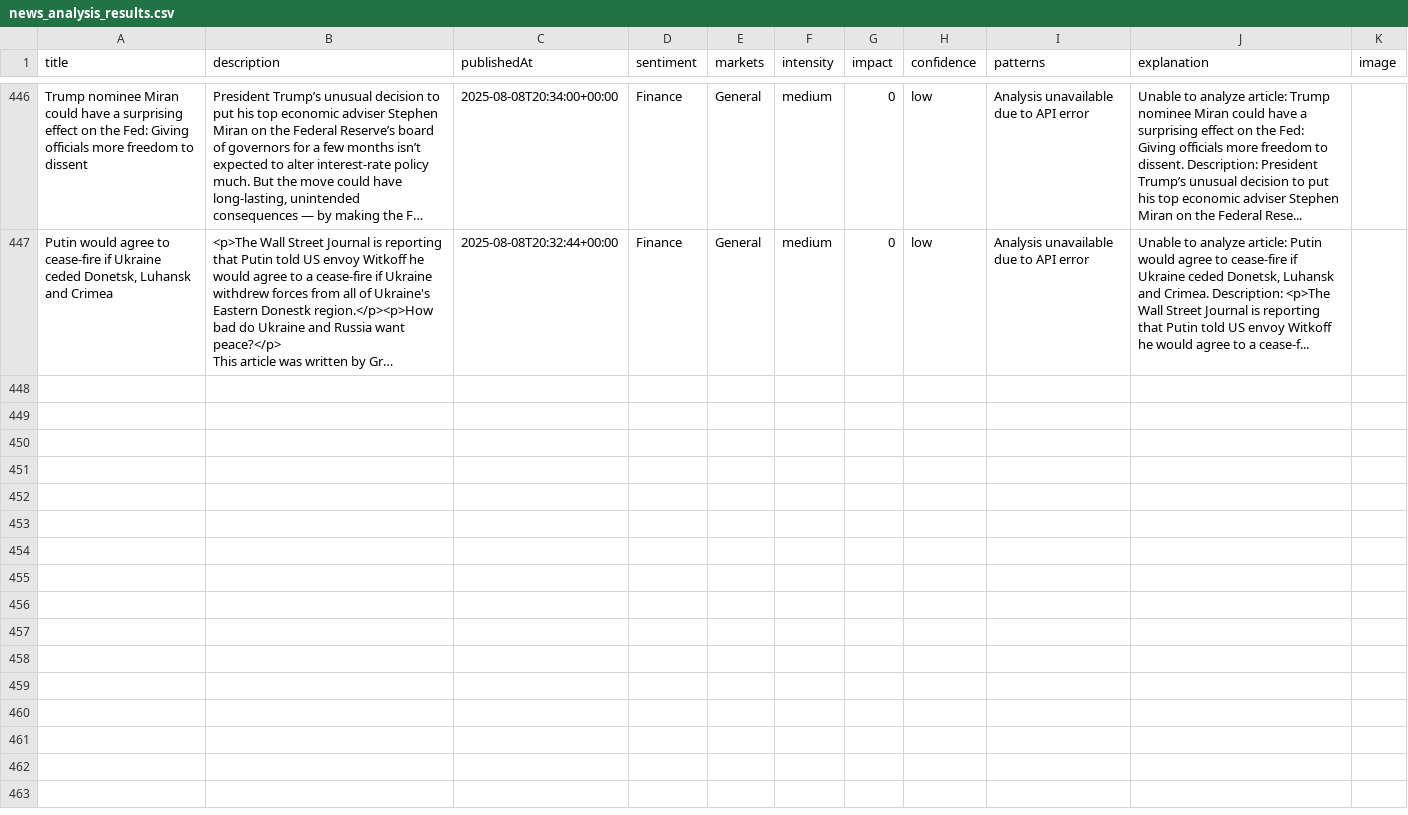
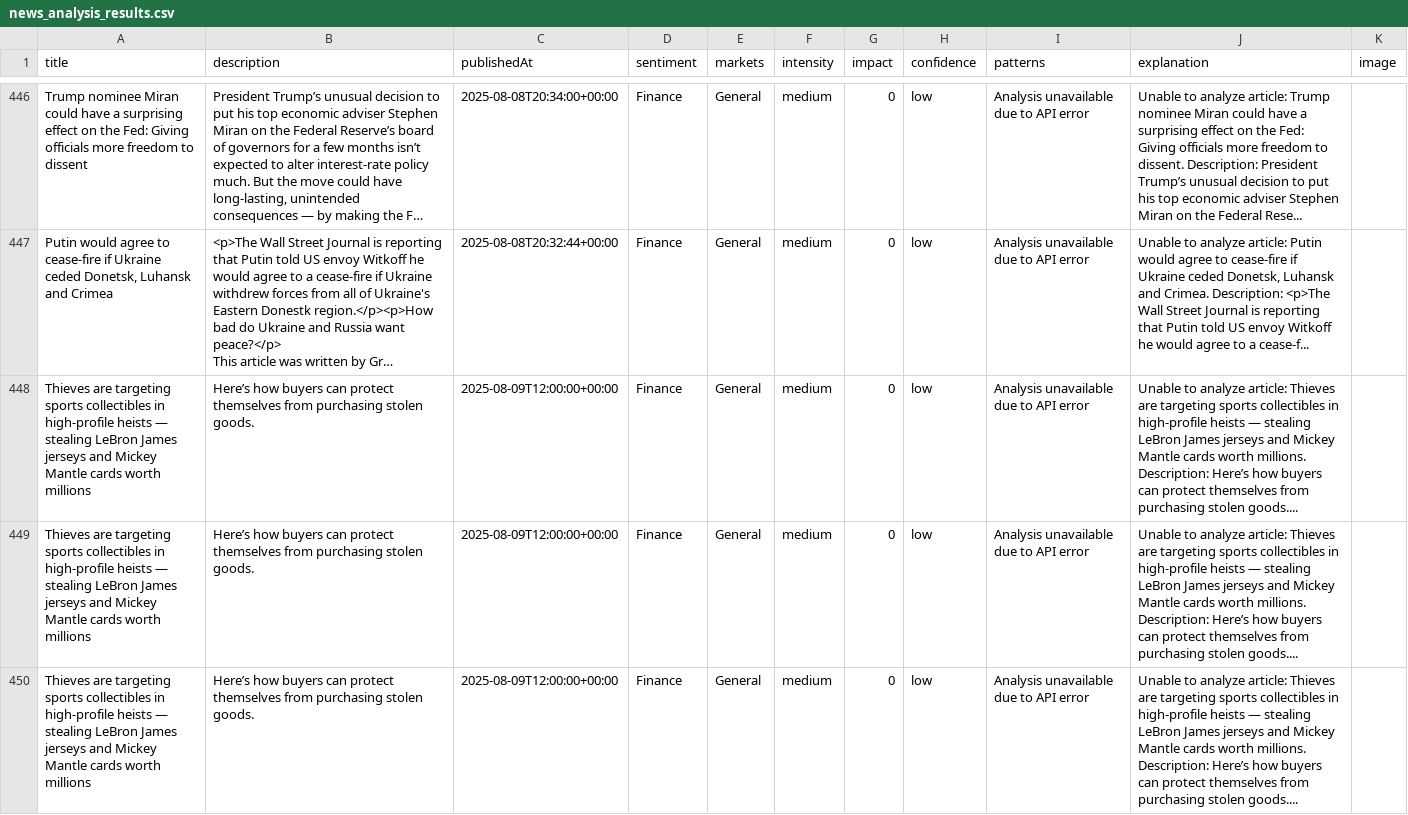
Before and after one commit to MarvinSchlein/InsightFundamental1, a CSV file: data/news_analysis_results.csv, drawn as a sheet; only a part is shown, gaps mark what is left out; long unchanged cells end in …; the diff names each change by its address in the sheet, - before the commit and + after, or states it on an @@ line.

```diff
--- a/data/news_analysis_results.csv
+++ b/data/news_analysis_results.csv
+row 448: Thieves are targeting sports collectibles in high-profile heists — stealing LeBron James jerseys and Mickey Mantle cards worth millions | Here’s how buyers can protect themselves from purchasing stolen goods. | 2025-08-09T12:00:00+00:00 | Finance | General | medium | 0 | low | Analysis unavailable due to API error | Unable to analyze article: Thieves are targeting sports collectibles in high-profile heists — stealing LeBron James jerseys and Mickey Mantle cards worth millions. Description: Here’s how buyers can protect themselves from purchasing stolen goods....
+row 449: Thieves are targeting sports collectibles in high-profile heists — stealing LeBron James jerseys and Mickey Mantle cards worth millions | Here’s how buyers can protect themselves from purchasing stolen goods. | 2025-08-09T12:00:00+00:00 | Finance | General | medium | 0 | low | Analysis unavailable due to API error | Unable to analyze article: Thieves are targeting sports collectibles in high-profile heists — stealing LeBron James jerseys and Mickey Mantle cards worth millions. Description: Here’s how buyers can protect themselves from purchasing stolen goods....
+row 450: Thieves are targeting sports collectibles in high-profile heists — stealing LeBron James jerseys and Mickey Mantle cards worth millions | Here’s how buyers can protect themselves from purchasing stolen goods. | 2025-08-09T12:00:00+00:00 | Finance | General | medium | 0 | low | Analysis unavailable due to API error | Unable to analyze article: Thieves are targeting sports collectibles in high-profile heists — stealing LeBron James jerseys and Mickey Mantle cards worth millions. Description: Here’s how buyers can protect themselves from purchasing stolen goods....
```
